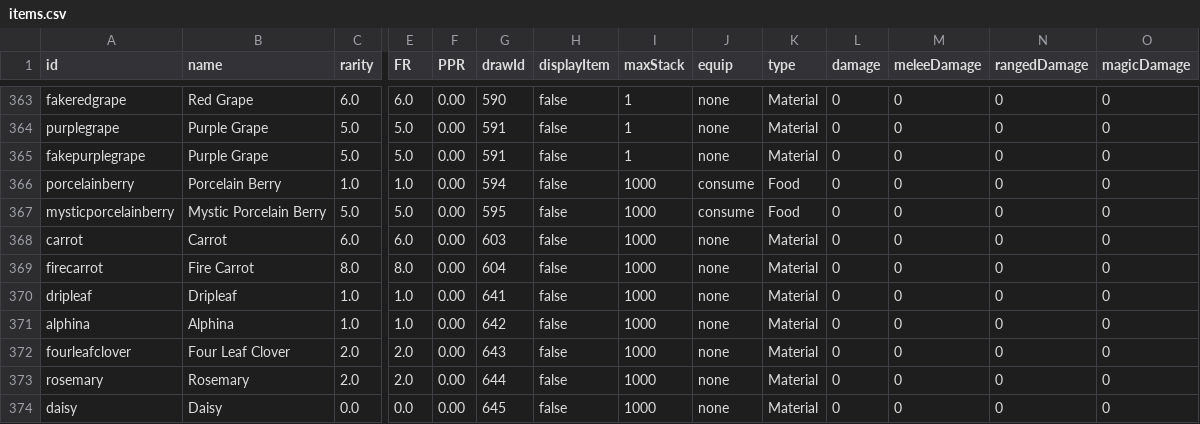
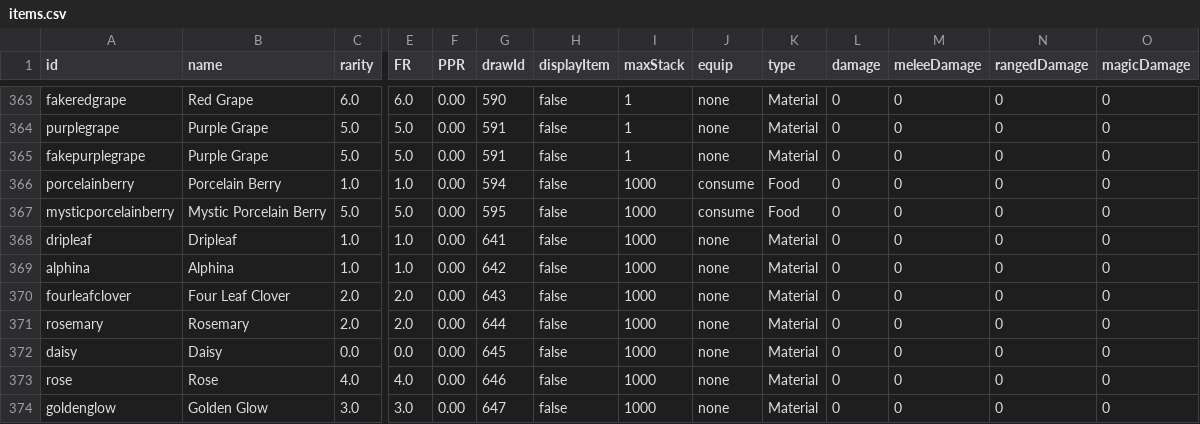
Before and after one commit to SampleProvider/Meadow-Guarder-old2, a CSV file: client/data/items.csv, drawn as a sheet; only a part is shown, gaps mark what is left out; the shorter side is filled out with more unchanged rows; rows hold the shown columns only; the diff names each change by its address in the sheet, - before the commit and + after, or states it on an @@ line.

```diff
--- a/client/data/items.csv
+++ b/client/data/items.csv
-row 368: carrot | Carrot | 6.0 | 6.0 | 0.00 | 603 | false | 1000 | none | Material | 0 | 0 | 0 | 0
-row 369: firecarrot | Fire Carrot | 8.0 | 8.0 | 0.00 | 604 | false | 1000 | none | Material | 0 | 0 | 0 | 0
```
Also changed, not shown: 2 other files.
